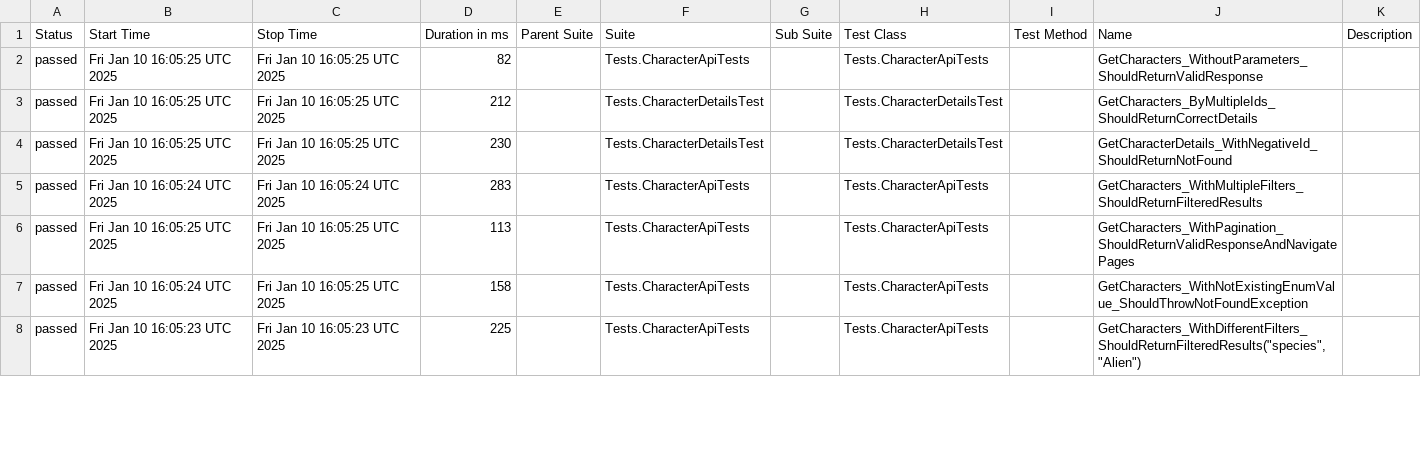
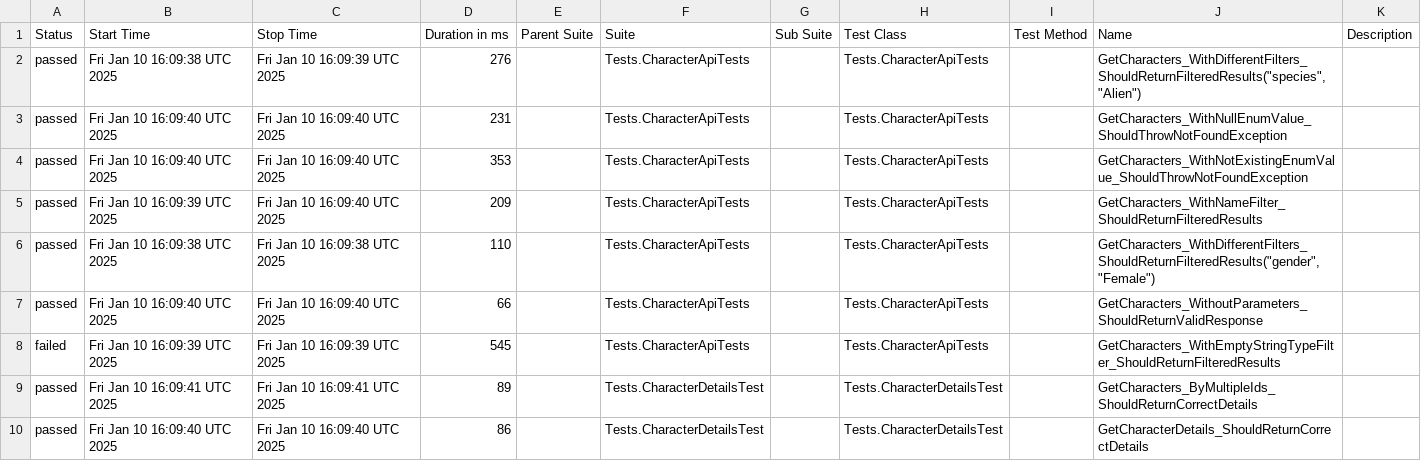
Before and after one commit to Evgeshast/RickAndMorty, a CSV file: data/suites.csv, drawn as a sheet; only a part is shown; the diff covers the shown part only.

```diff
--- a/data/suites.csv
+++ b/data/suites.csv
@@ -1,8 +1,10 @@
 "Status","Start Time","Stop Time","Duration in ms","Parent Suite","Suite","Sub Suite","Test Class","Test Method","Name","Description"
-"passed","Fri Jan 10 16:05:25 UTC 2025","Fri Jan 10 16:05:25 UTC 2025","82","","Tests.CharacterApiTests","","Tests.CharacterApiTests","","GetCharacters_WithoutParameters_ShouldReturnValidResponse",""
-"passed","Fri Jan 10 16:05:25 UTC 2025","Fri Jan 10 16:05:25 UTC 2025","212","","Tests.CharacterDetailsTest","","Tests.CharacterDetailsTest","","GetCharacters_ByMultipleIds_ShouldReturnCorrectDetails",""
-"passed","Fri Jan 10 16:05:25 UTC 2025","Fri Jan 10 16:05:25 UTC 2025","230","","Tests.CharacterDetailsTest","","Tests.CharacterDetailsTest","","GetCharacterDetails_WithNegativeId_ShouldReturnNotFound",""
-"passed","Fri Jan 10 16:05:24 UTC 2025","Fri Jan 10 16:05:24 UTC 2025","283","","Tests.CharacterApiTests","","Tests.CharacterApiTests","","GetCharacters_WithMultipleFilters_ShouldReturnFilteredResults",""
-"passed","Fri Jan 10 16:05:25 UTC 2025","Fri Jan 10 16:05:25 UTC 2025","113","","Tests.CharacterApiTests","","Tests.CharacterApiTests","","GetCharacters_WithPagination_ShouldReturnValidResponseAndNavigatePages",""
-"passed","Fri Jan 10 16:05:24 UTC 2025","Fri Jan 10 16:05:25 UTC 2025","158","","Tests.CharacterApiTests","","Tests.CharacterApiTests","","GetCharacters_WithNotExistingEnumValue_ShouldThrowNotFoundException",""
-"passed","Fri Jan 10 16:05:23 UTC 2025","Fri Jan 10 16:05:23 UTC 2025","225","","Tests.CharacterApiTests","","Tests.CharacterApiTests","","GetCharacters_WithDifferentFilters_ShouldReturnFilteredResults(""species"",""Alien"")",""
+"passed","Fri Jan 10 16:09:38 UTC 2025","Fri Jan 10 16:09:39 UTC 2025","276","","Tests.CharacterApiTests","","Tests.CharacterApiTests","","GetCharacters_WithDifferentFilters_ShouldReturnFilteredResults(""species"",""Alien"")",""
+"passed","Fri Jan 10 16:09:40 UTC 2025","Fri Jan 10 16:09:40 UTC 2025","231","","Tests.CharacterApiTests","","Tests.CharacterApiTests","","GetCharacters_WithNullEnumValue_ShouldThrowNotFoundException",""
+"passed","Fri Jan 10 16:09:40 UTC 2025","Fri Jan 10 16:09:40 UTC 2025","353","","Tests.CharacterApiTests","","Tests.CharacterApiTests","","GetCharacters_WithNotExistingEnumValue_ShouldThrowNotFoundException",""
+"passed","Fri Jan 10 16:09:39 UTC 2025","Fri Jan 10 16:09:40 UTC 2025","209","","Tests.CharacterApiTests","","Tests.CharacterApiTests","","GetCharacters_WithNameFilter_ShouldReturnFilteredResults",""
+"passed","Fri Jan 10 16:09:38 UTC 2025","Fri Jan 10 16:09:38 UTC 2025","110","","Tests.CharacterApiTests","","Tests.CharacterApiTests","","GetCharacters_WithDifferentFilters_ShouldReturnFilteredResults(""gender"",""Female"")",""
+"passed","Fri Jan 10 16:09:40 UTC 2025","Fri Jan 10 16:09:40 UTC 2025","66","","Tests.CharacterApiTests","","Tests.CharacterApiTests","","GetCharacters_WithoutParameters_ShouldReturnValidResponse",""
+"failed","Fri Jan 10 16:09:39 UTC 2025","Fri Jan 10 16:09:39 UTC 2025","545","","Tests.CharacterApiTests","","Tests.CharacterApiTests","","GetCharacters_WithEmptyStringTypeFilter_ShouldReturnFilteredResults",""
+"passed","Fri Jan 10 16:09:41 UTC 2025","Fri Jan 10 16:09:41 UTC 2025","89","","Tests.CharacterDetailsTest","","Tests.CharacterDetailsTest","","GetCharacters_ByMultipleIds_ShouldReturnCorrectDetails",""
+"passed","Fri Jan 10 16:09:40 UTC 2025","Fri Jan 10 16:09:40 UTC 2025","86","","Tests.CharacterDetailsTest","","Tests.CharacterDetailsTest","","GetCharacterDetails_ShouldReturnCorrectDetails",""
```
Also changed, not shown: 2 removed rows and 18 edited cells elsewhere in this file, 42 other files.
